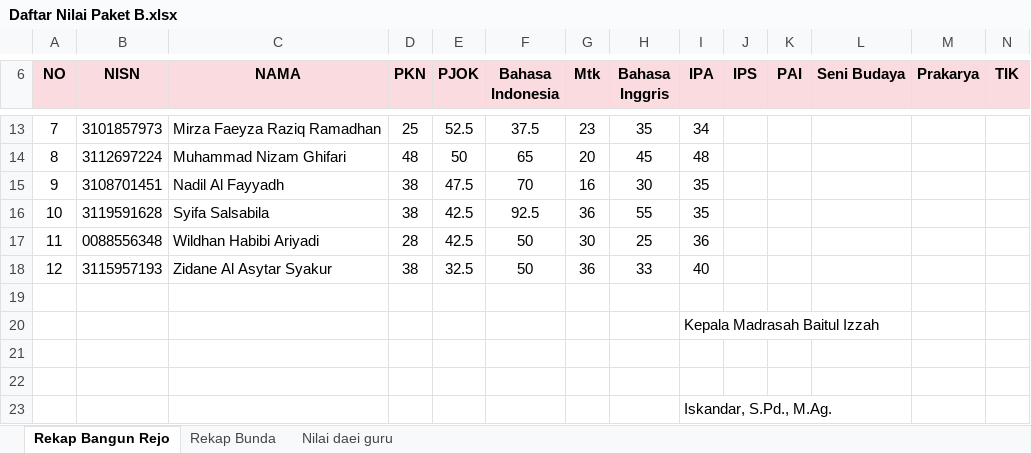
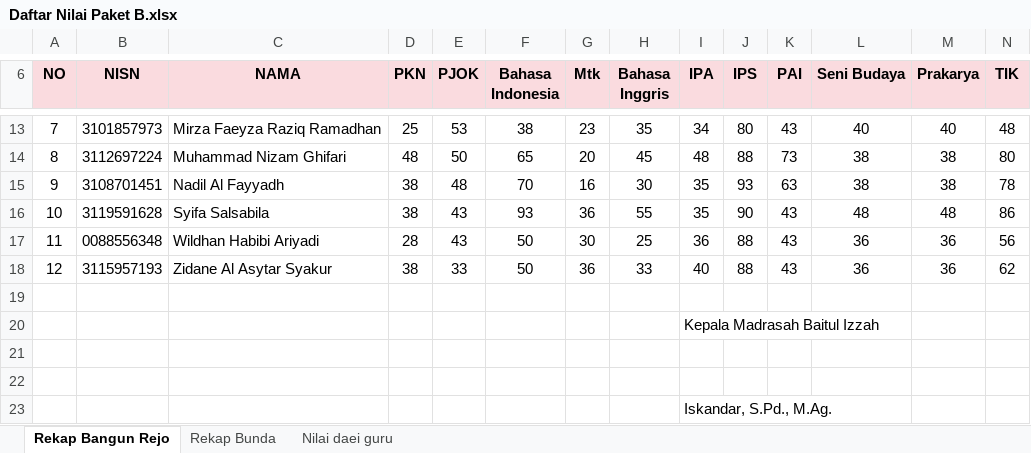
Before and after one commit to mzaini30/laporan-untuk-pkbm-2026, an Excel workbook: Daftar Nilai Paket B.xlsx, sheet Rekap Bangun Rejo, drawn as a sheet; only a part is shown, gaps mark what is left out; values as stored, in another font and other column widths than the file's, no borders; the diff covers the shown part only; the diff names each change by its address in the sheet, - before the commit and + after, or states it on an @@ line.

```diff
--- a/Daftar Nilai Paket B.xlsx (sheet Rekap Bangun Rejo)
+++ b/Daftar Nilai Paket B.xlsx (sheet Rekap Bangun Rejo)
-E13 (PJOK): 52.5
+E13 (PJOK): 53
-F13 (Bahasa Indonesia): 37.5
+F13 (Bahasa Indonesia): 38
-J13 (IPS): (empty)
+J13 (IPS): 80
-K13 (PAI): (empty)
+K13 (PAI): 43
-L13 (Seni Budaya): (empty)
+L13 (Seni Budaya): 40
-M13 (Prakarya): (empty)
+M13 (Prakarya): 40
-N13 (TIK): (empty)
+N13 (TIK): 48
-J14 (IPS): (empty)
+J14 (IPS): 88
-K14 (PAI): (empty)
+K14 (PAI): 73
-L14:L15 (Seni Budaya): (empty)
+L14:L15 (Seni Budaya): 38
-M14:M15 (Prakarya): (empty)
+M14:M15 (Prakarya): 38
-N14 (TIK): (empty)
+N14 (TIK): 80
-E15 (PJOK): 47.5
+E15 (PJOK): 48
-J15 (IPS): (empty)
+J15 (IPS): 93
-K15 (PAI): (empty)
+K15 (PAI): 63
-N15 (TIK): (empty)
+N15 (TIK): 78
-E16:E17 (PJOK): 42.5
+E16:E17 (PJOK): 43
-F16 (Bahasa Indonesia): 92.5
+F16 (Bahasa Indonesia): 93
-J16 (IPS): (empty)
+J16 (IPS): 90
-K16:K18 (PAI): (empty)
+K16:K18 (PAI): 43
-L16 (Seni Budaya): (empty)
+L16 (Seni Budaya): 48
-M16 (Prakarya): (empty)
+M16 (Prakarya): 48
-N16 (TIK): (empty)
+N16 (TIK): 86
-J17:J18 (IPS): (empty)
+J17:J18 (IPS): 88
-L17:L18 (Seni Budaya): (empty)
+L17:L18 (Seni Budaya): 36
-M17:M18 (Prakarya): (empty)
+M17:M18 (Prakarya): 36
-N17 (TIK): (empty)
+N17 (TIK): 56
-E18 (PJOK): 32.5
+E18 (PJOK): 33
-N18 (TIK): (empty)
+N18 (TIK): 62
```
Also changed, not shown: 34 edited cells elsewhere in this sheet, sheet Rekap Bunda.
